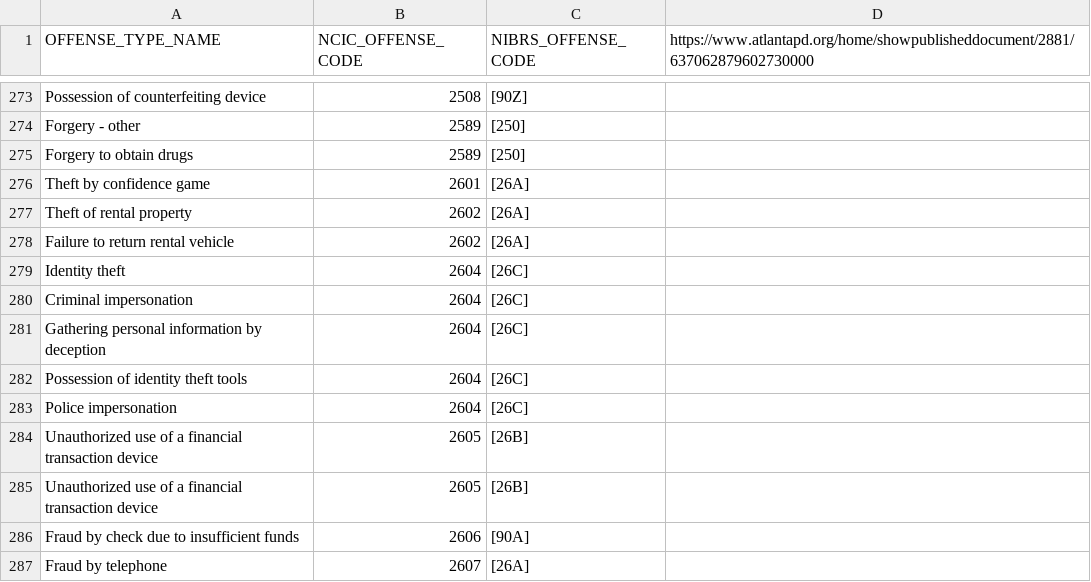
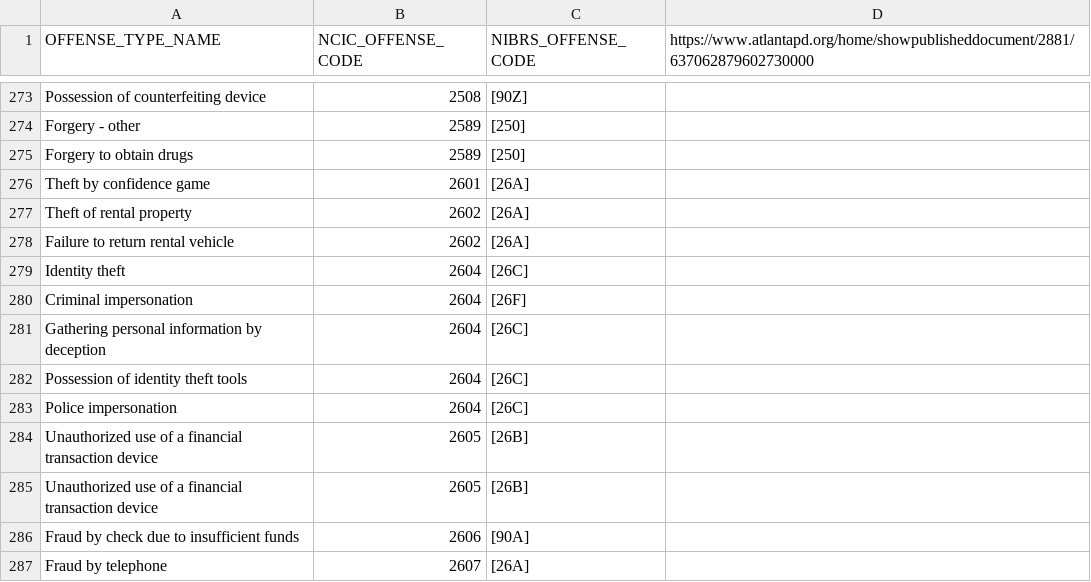
Before and after one commit to tlidowski/cci-senior-design, a CSV file: crimecode_maps/Denver-mapping.csv, drawn as a sheet; only a part is shown, gaps mark what is left out.

Commit message:
fixed identity theft code for denver

```diff
--- a/crimecode_maps/Denver-mapping.csv
+++ b/crimecode_maps/Denver-mapping.csv
@@ -279,3 +279,3 @@ Failure to return rental vehicle,2602,[26A],
 Identity theft,2604,[26C],
-Criminal impersonation,2604,[26C],
+Criminal impersonation,2604,[26F],
 Gathering personal information by deception,2604,[26C],
```
